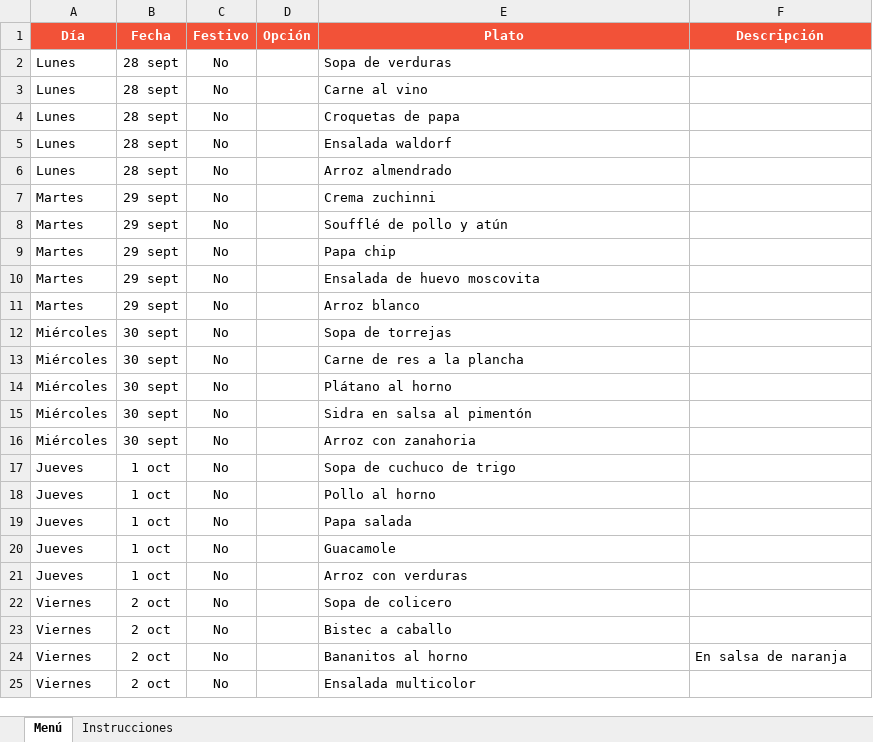
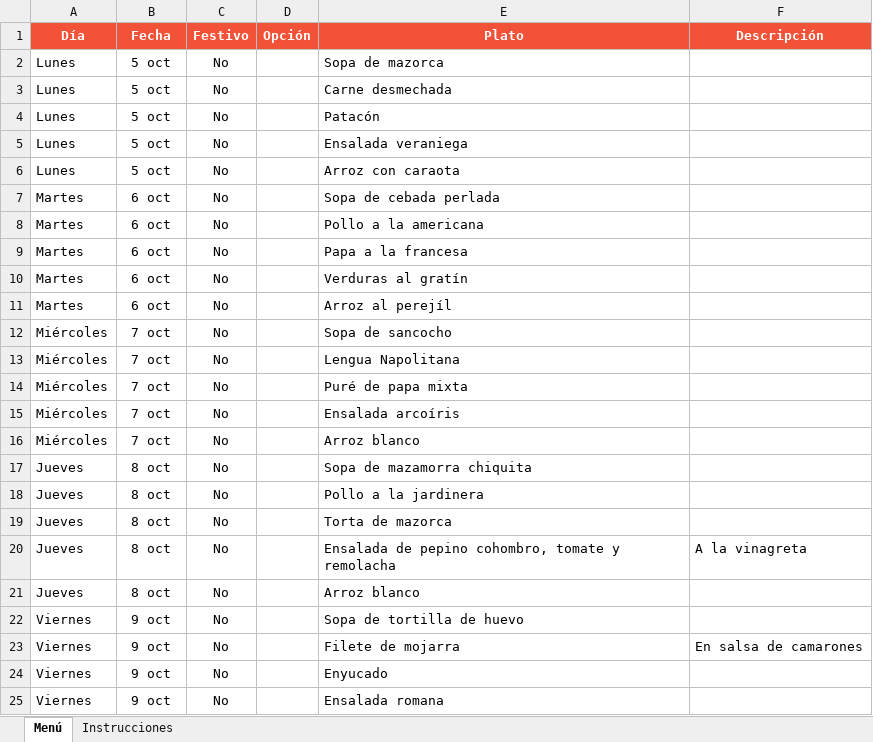
Before and after one commit to panaderiagolconda/Menus-semanales, an Excel workbook: menu-lisboa.xlsx, sheet Menú, drawn as a sheet; only a part is shown; values as stored, in another font and other column widths than the file's, no borders; the diff covers the shown part only; the diff names each change by its address in the sheet, - before the commit and + after, or states it on an @@ line.

```diff
--- a/menu-lisboa.xlsx (sheet Menú)
+++ b/menu-lisboa.xlsx (sheet Menú)
-B2:B6 (Fecha): 28 sept
+B2:B6 (Fecha): 5 oct
-E2 (Plato): Sopa de verduras
+E2 (Plato): Sopa de mazorca
-E3 (Plato): Carne al vino
+E3 (Plato): Carne desmechada
-E4 (Plato): Croquetas de papa
+E4 (Plato): Patacón
-E5 (Plato): Ensalada waldorf
+E5 (Plato): Ensalada veraniega
-E6 (Plato): Arroz almendrado
+E6 (Plato): Arroz con caraota
-B7:B11 (Fecha): 29 sept
+B7:B11 (Fecha): 6 oct
-E7 (Plato): Crema zuchinni
+E7 (Plato): Sopa de cebada perlada
-E8 (Plato): Soufflé de pollo y atún
+E8 (Plato): Pollo a la americana
-E9 (Plato): Papa chip
+E9 (Plato): Papa a la francesa
-E10 (Plato): Ensalada de huevo moscovita
+E10 (Plato): Verduras al gratín
-E11 (Plato): Arroz blanco
+E11 (Plato): Arroz al perejíl
-B12:B16 (Fecha): 30 sept
+B12:B16 (Fecha): 7 oct
-E12 (Plato): Sopa de torrejas
+E12 (Plato): Sopa de sancocho
-E13 (Plato): Carne de res a la plancha
+E13 (Plato): Lengua Napolitana
-E14 (Plato): Plátano al horno
+E14 (Plato): Puré de papa mixta
-E15 (Plato): Sidra en salsa al pimentón
+E15 (Plato): Ensalada arcoíris
-E16 (Plato): Arroz con zanahoria
+E16 (Plato): Arroz blanco
-B17:B21 (Fecha): 1 oct
+B17:B21 (Fecha): 8 oct
-E17 (Plato): Sopa de cuchuco de trigo
+E17 (Plato): Sopa de mazamorra chiquita
-E18 (Plato): Pollo al horno
+E18 (Plato): Pollo a la jardinera
-E19 (Plato): Papa salada
+E19 (Plato): Torta de mazorca
-E20 (Plato): Guacamole
+E20 (Plato): Ensalada de pepino cohombro, tomate y remolacha
-F20 (Descripción): (empty)
+F20 (Descripción): A la vinagreta
-E21 (Plato): Arroz con verduras
+E21 (Plato): Arroz blanco
-B22:B25 (Fecha): 2 oct
+B22:B25 (Fecha): 9 oct
-E22 (Plato): Sopa de colicero
+E22 (Plato): Sopa de tortilla de huevo
-E23 (Plato): Bistec a caballo
+E23 (Plato): Filete de mojarra
-F23 (Descripción): (empty)
+F23 (Descripción): En salsa de camarones
-E24 (Plato): Bananitos al horno
+E24 (Plato): Enyucado
-F24 (Descripción): En salsa de naranja
+F24 (Descripción): (empty)
-E25 (Plato): Ensalada multicolor
+E25 (Plato): Ensalada romana
```
Also changed, not shown: 27 edited cells elsewhere in this sheet, menu-santaana.xlsx.
